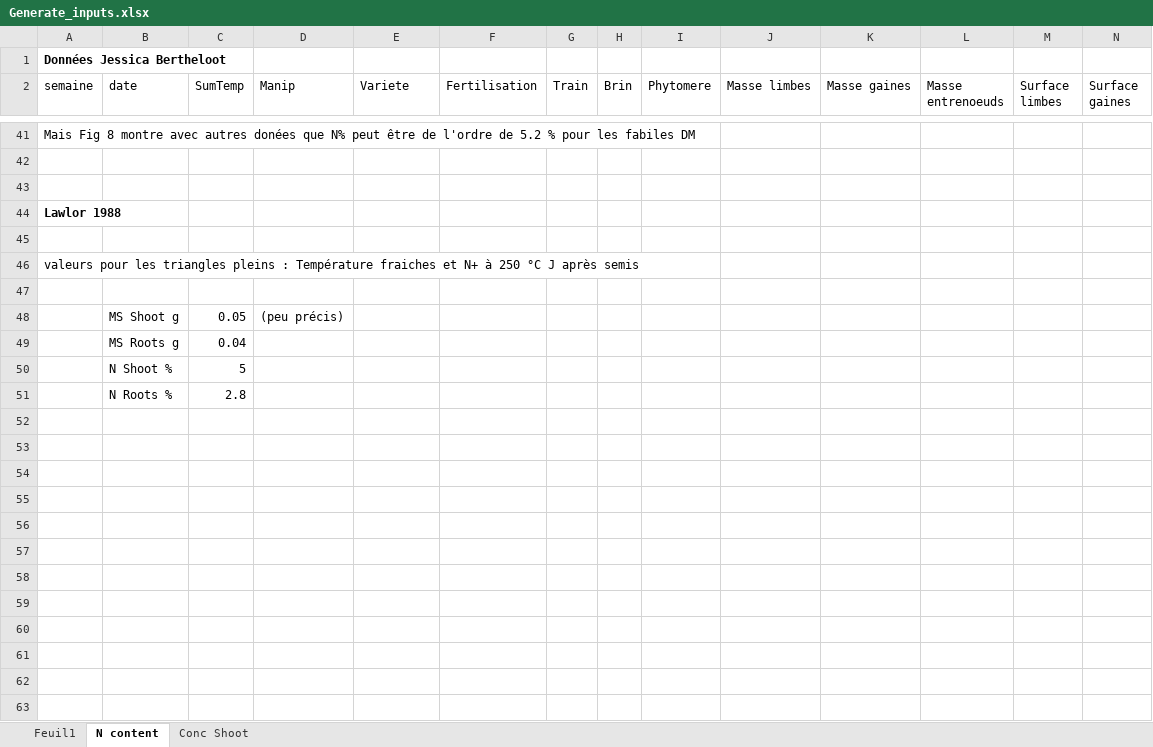
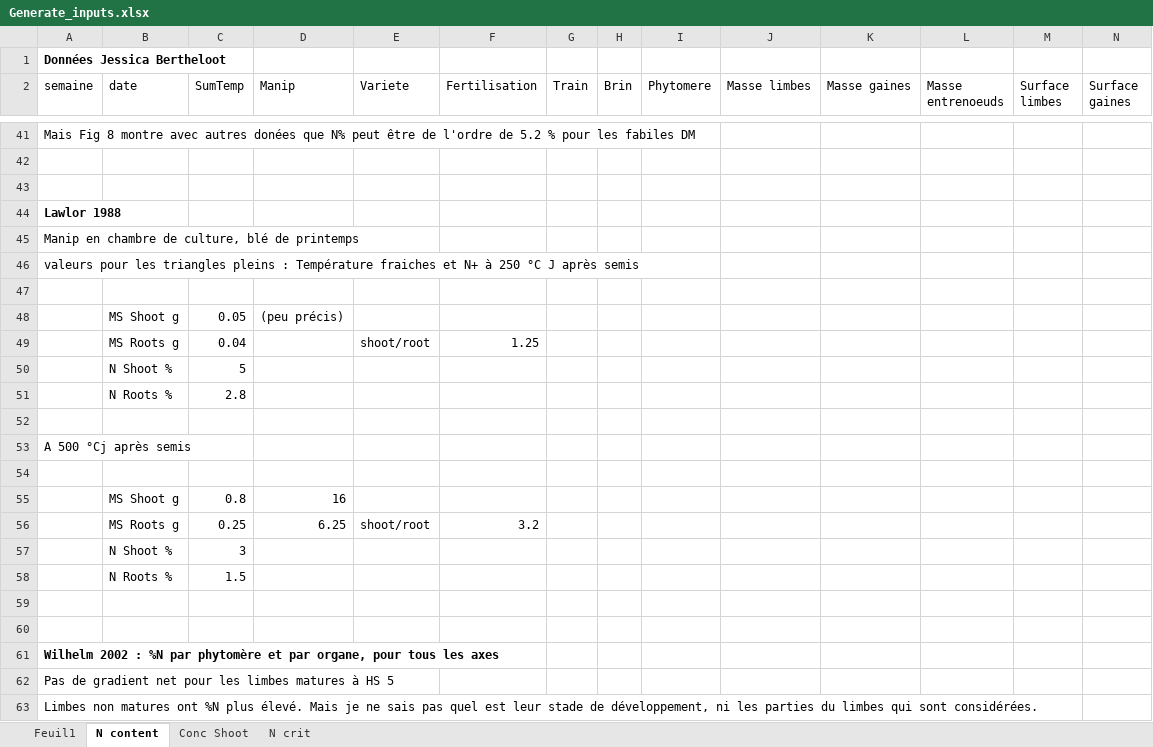
Before and after one commit to openalea-incubator/fspm-wheat, an Excel workbook: fspmwheat/inputs/Generate_inputs.xlsx, sheet N content, drawn as a sheet; only a part is shown, gaps mark what is left out; values as stored, in another font and other column widths than the file's, no borders; rows hold the shown columns only; the diff names each change by its address in the sheet, - before the commit and + after, or states it on an @@ line.

```diff
--- a/fspmwheat/inputs/Generate_inputs.xlsx (sheet N content)
+++ b/fspmwheat/inputs/Generate_inputs.xlsx (sheet N content)
+sheet tab: N crit
-A45 (semaine): (empty)
+A45 (semaine): Manip en chambre de culture, blé de printemps
-E49 (Variete): (empty)
+E49 (Variete): shoot/root
-F49 (Fertilisation): (empty)
+F49 (Fertilisation): 1.25
+row 52: (empty)
+row 53: A 500 °Cj après semis
+row 54: (empty)
+row 55:  | MS Shoot g | 0.8 | 16
+row 56:  | MS Roots g | 0.25 | 6.25 | shoot/root | 3.2
+row 57:  | N Shoot % | 3
+row 58:  | N Roots % | 1.5
+row 59: (empty)
+row 60: (empty)
+row 61: Wilhelm 2002 : %N par phytomère et par organe, pour tous les axes
+row 62: Pas de gradient net pour les limbes matures à HS 5
+row 63: Limbes non matures ont %N plus élevé. Mais je ne sais pas quel est leur stade de développement, ni les parties du limbes qui sont considérées.
```
Also changed, not shown: sheet Feuil1, formulas that keep their value, 2 other files.
